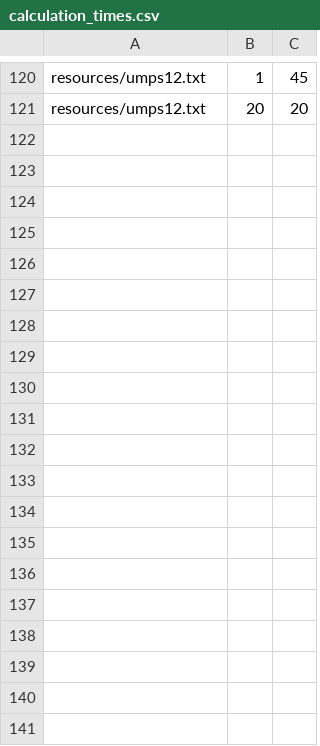
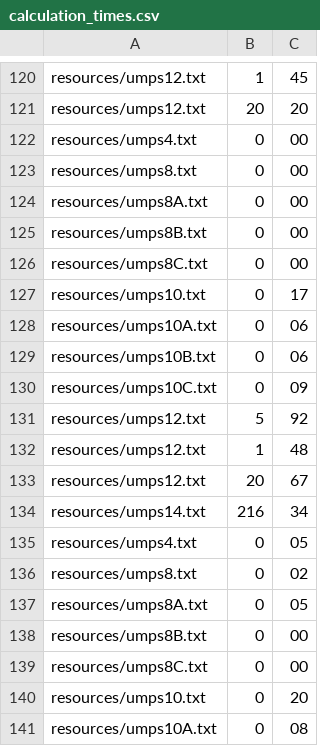
Before and after one commit to brechtvandesijpe/TUP_problem_remake, a CSV file: tup/calculation_times.csv, drawn as a sheet; only a part is shown, gaps mark what is left out; the diff covers the shown part only; the diff names each change by its address in the sheet, - before the commit and + after, or states it on an @@ line.

```diff
--- a/tup/calculation_times.csv
+++ b/tup/calculation_times.csv
+row 122: resources/umps4.txt | 0 | 00
+row 123: resources/umps8.txt | 0 | 00
+row 124: resources/umps8A.txt | 0 | 00
+row 125: resources/umps8B.txt | 0 | 00
+row 126: resources/umps8C.txt | 0 | 00
+row 127: resources/umps10.txt | 0 | 17
+row 128: resources/umps10A.txt | 0 | 06
+row 129: resources/umps10B.txt | 0 | 06
+row 130: resources/umps10C.txt | 0 | 09
+row 131: resources/umps12.txt | 5 | 92
+row 132: resources/umps12.txt | 1 | 48
+row 133: resources/umps12.txt | 20 | 67
+row 134: resources/umps14.txt | 216 | 34
+row 135: resources/umps4.txt | 0 | 05
+row 136: resources/umps8.txt | 0 | 02
+row 137: resources/umps8A.txt | 0 | 05
+row 138: resources/umps8B.txt | 0 | 00
+row 139: resources/umps8C.txt | 0 | 00
+row 140: resources/umps10.txt | 0 | 20
+row 141: resources/umps10A.txt | 0 | 08
```
Also changed, not shown: 37 added rows elsewhere in this file, tup/LBMatchDurations.csv, tup/hitratio.csv, 2 other files.
